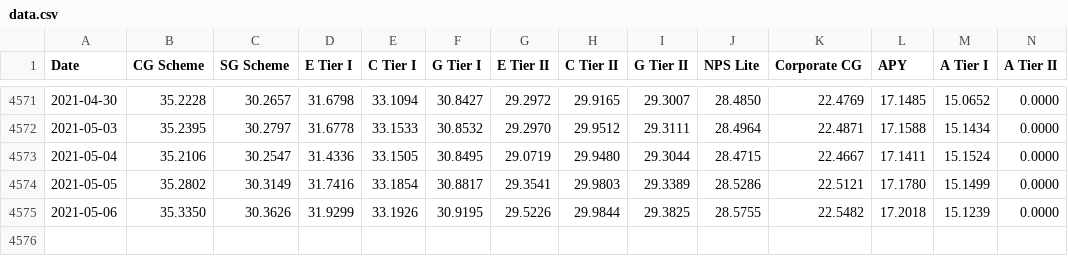
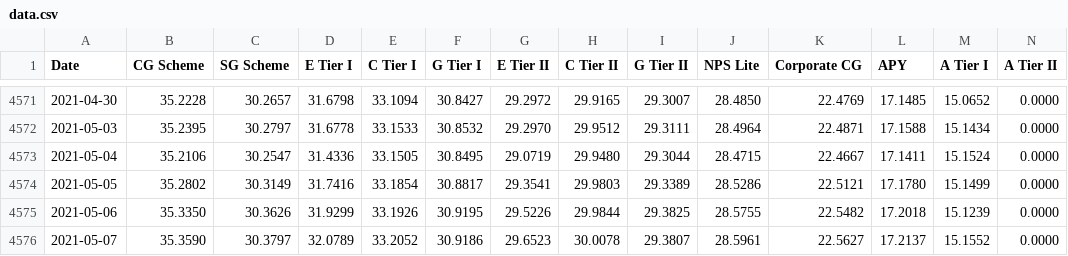
Before and after one commit to baali/nps-d, a CSV file: data/sbi/data.csv, drawn as a sheet; only a part is shown, gaps mark what is left out; rows hold the shown columns only; the diff names each change by its address in the sheet, - before the commit and + after, or states it on an @@ line.

Commit message:
Fetch latest NAV values and append them to CSV file

```diff
--- a/data/sbi/data.csv
+++ b/data/sbi/data.csv
+row 4576: 2021-05-07 | 35.3590 | 30.3797 | 32.0789 | 33.2052 | 30.9186 | 29.6523 | 30.0078 | 29.3807 | 28.5961 | 22.5627 | 17.2137 | 15.1552 | 0.0000
```
Also changed, not shown: 2 other files.
